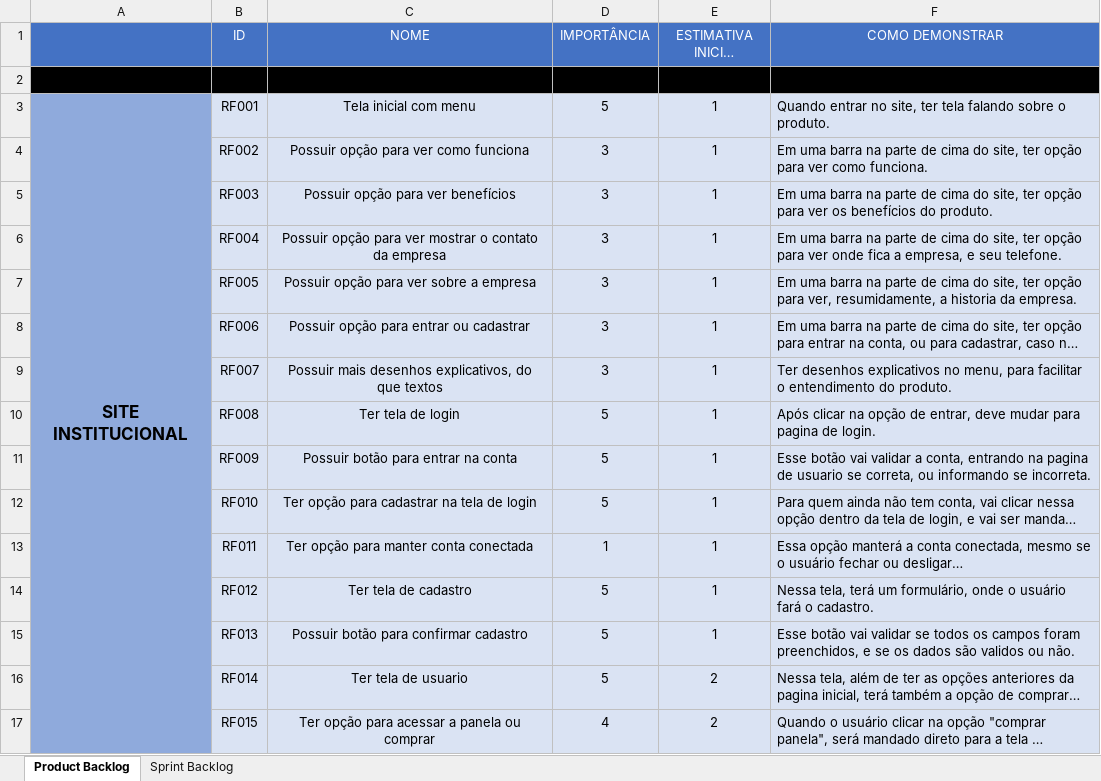
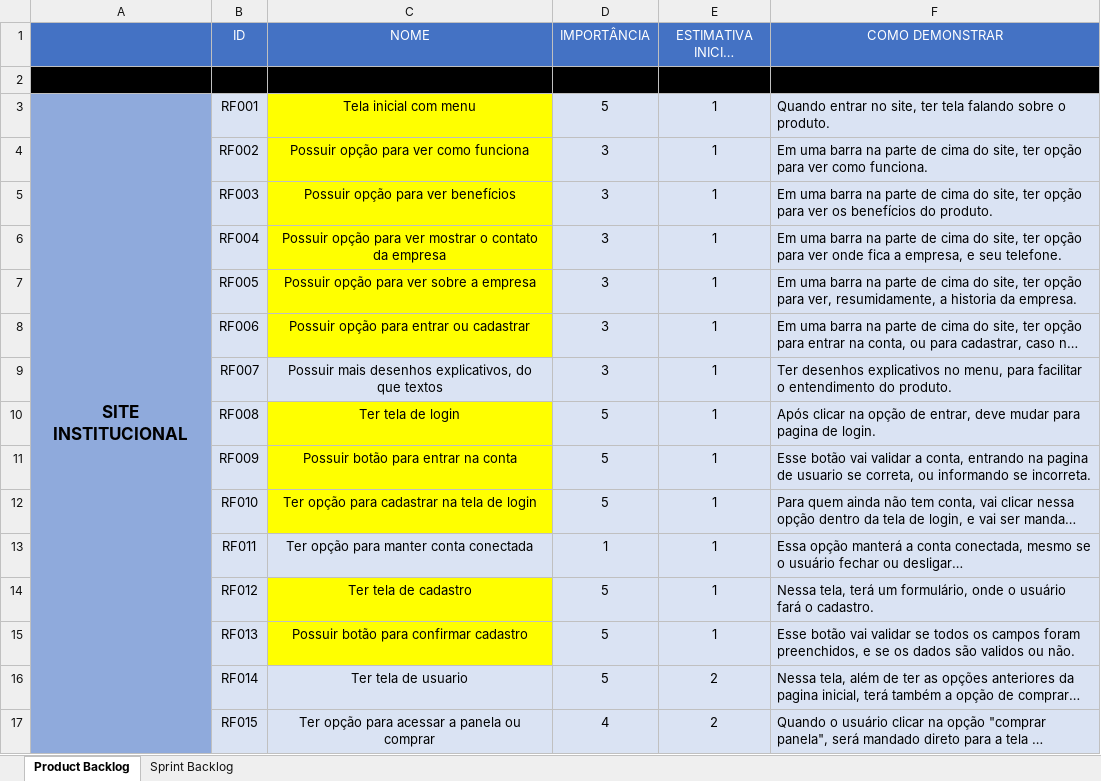
Before and after one commit to LiviaNakashima/paiotnela, an Excel workbook: documentação/product_backlog.xlsx, sheet Product Backlog, drawn as a sheet; only a part is shown; long unchanged cells end in …; values as stored, in another font and other column widths than the file's, no borders; the diff names each change by its address in the sheet, - before the commit and + after, or states it on an @@ line.

Commit message:
andamento do product backlog

```diff
--- a/documentação/product_backlog.xlsx (sheet Product Backlog)
+++ b/documentação/product_backlog.xlsx (sheet Product Backlog)
-C3:C8 fill: #DAE3F3
+C3:C8 fill: #FFFF00
-C10:C12 fill: #DAE3F3
+C10:C12 fill: #FFFF00
-C14:C15 fill: #DAE3F3
+C14:C15 fill: #FFFF00
```
Also changed, not shown: 6 other files.
